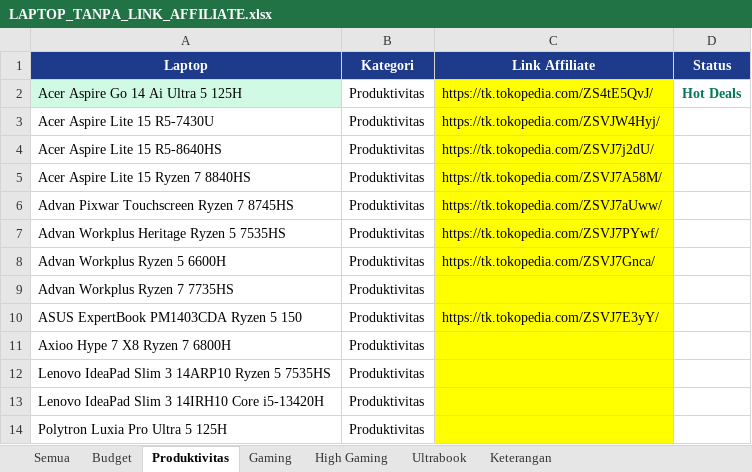
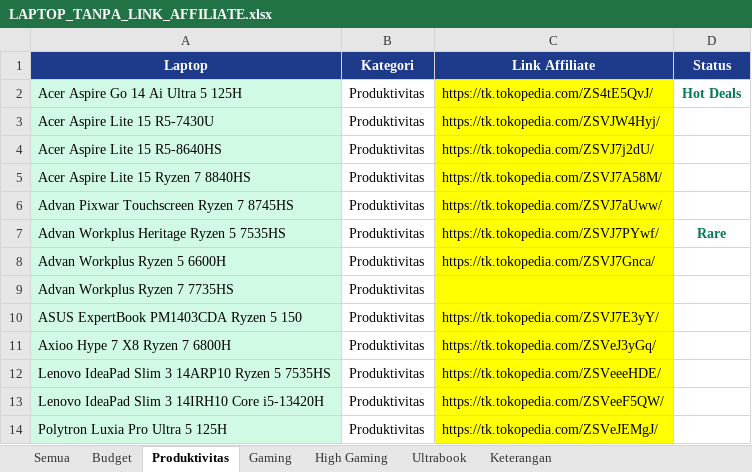
Before and after one commit to cabdans/astro-laptop-latihan, an Excel workbook: LAPTOP_TANPA_LINK_AFFILIATE.xlsx, sheet Produktivitas, drawn as a sheet; values as stored, in another font and other column widths than the file's, no borders; the diff names each change by its address in the sheet, - before the commit and + after, or states it on an @@ line.

```diff
--- a/LAPTOP_TANPA_LINK_AFFILIATE.xlsx (sheet Produktivitas)
+++ b/LAPTOP_TANPA_LINK_AFFILIATE.xlsx (sheet Produktivitas)
-A3:A14 fill: none
+A3:A14 fill: #D1FAE5
-D7 (Status): (empty)
+D7 (Status): Rare
-C11 (Link Affiliate): (empty)
+C11 (Link Affiliate): https://tk.tokopedia.com/ZSVeJ3yGq/
-C12 (Link Affiliate): (empty)
+C12 (Link Affiliate): https://tk.tokopedia.com/ZSVeeeHDE/
-C13 (Link Affiliate): (empty)
+C13 (Link Affiliate): https://tk.tokopedia.com/ZSVeeF5QW/
-C14 (Link Affiliate): (empty)
+C14 (Link Affiliate): https://tk.tokopedia.com/ZSVeJEMgJ/
```
Also changed, not shown: sheet Gaming, sheet Semua, sheet Budget, sheet Ultrabook, 8 other files.
